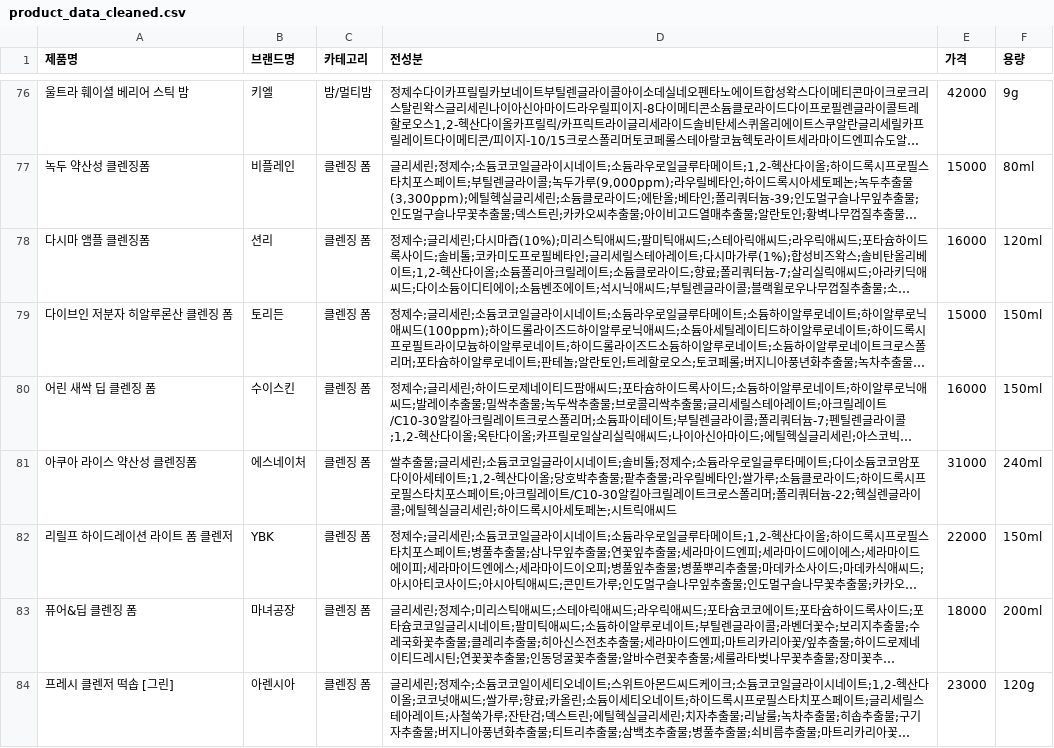
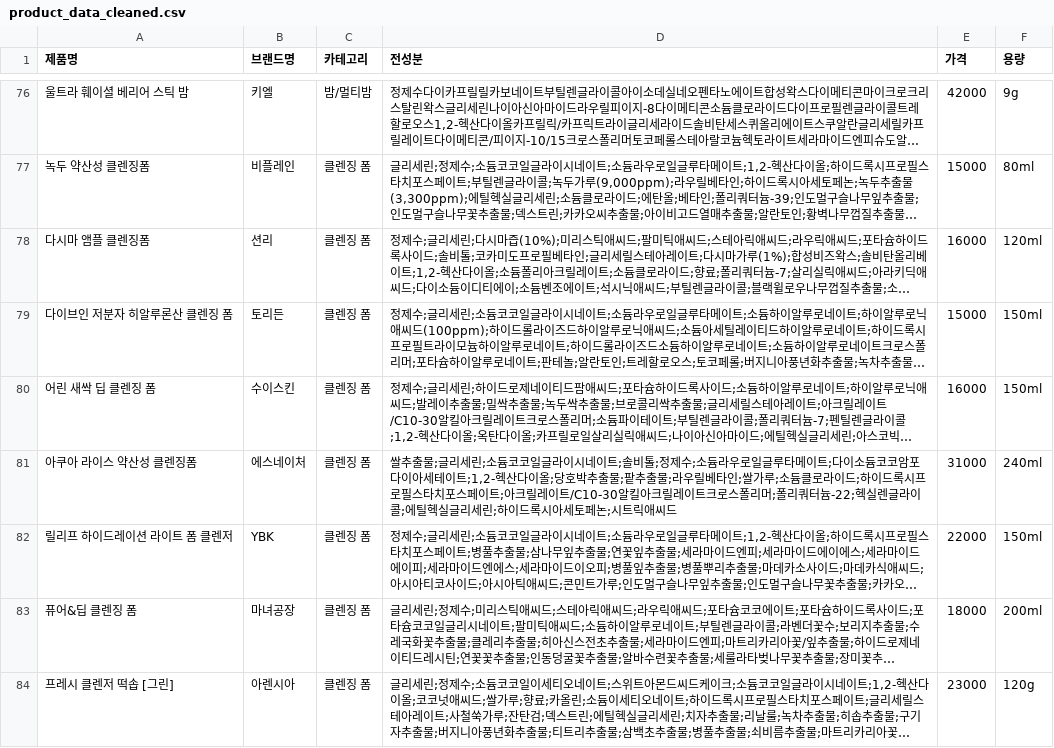
Before and after one commit to tndls-dl/sesac-pjt-final, a CSV file: soo/product_data_cleaned.csv, drawn as a sheet; only a part is shown, gaps mark what is left out; long unchanged cells end in …; the diff names each change by its address in the sheet, - before the commit and + after, or states it on an @@ line.

```diff
--- a/soo/product_data_cleaned.csv
+++ b/soo/product_data_cleaned.csv
-A82 (제품명): 리릴프 하이드레이션 라이트 폼 클렌저
+A82 (제품명): 릴리프 하이드레이션 라이트 폼 클렌저
```
Also changed, not shown: soo/product_data_raw.csv.
